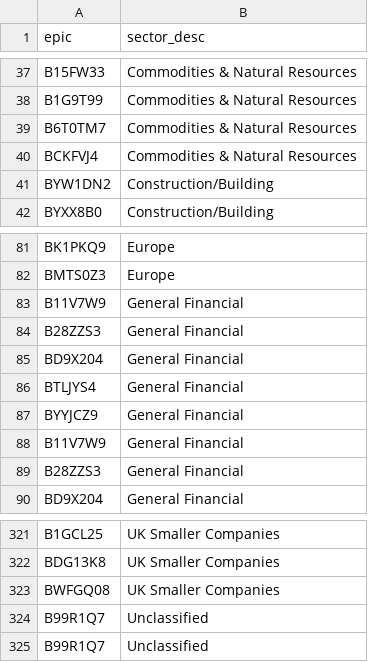
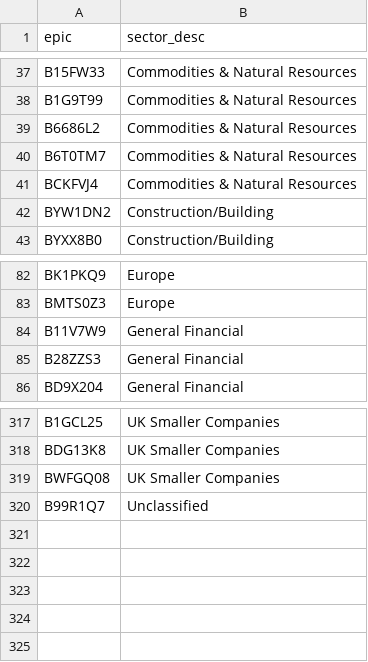
Before and after one commit to KqSMea8/picker, a CSV file: invtrust_sectors.csv, drawn as a sheet; only a part is shown, gaps mark what is left out.

```diff
--- a/invtrust_sectors.csv
+++ b/invtrust_sectors.csv
@@ -38,2 +38,3 @@ B15FW33,Commodities & Natural Resources
 B1G9T99,Commodities & Natural Resources
+B6686L2,Commodities & Natural Resources
 B6T0TM7,Commodities & Natural Resources
@@ -82,7 +83,2 @@ BK1PKQ9,Europe
 BMTS0Z3,Europe
-B11V7W9,General Financial
-B28ZZS3,General Financial
-BD9X204,General Financial
-BTLJYS4,General Financial
-BYYJCZ9,General Financial
 B11V7W9,General Financial
@@ -323,3 +319,2 @@ BDG13K8,UK Smaller Companies
 BWFGQ08,UK Smaller Companies
-B99R1Q7,Unclassified
 B99R1Q7,Unclassified
```
Also changed, not shown: etf_details.csv, etf_sectors.csv, 5 other files.
